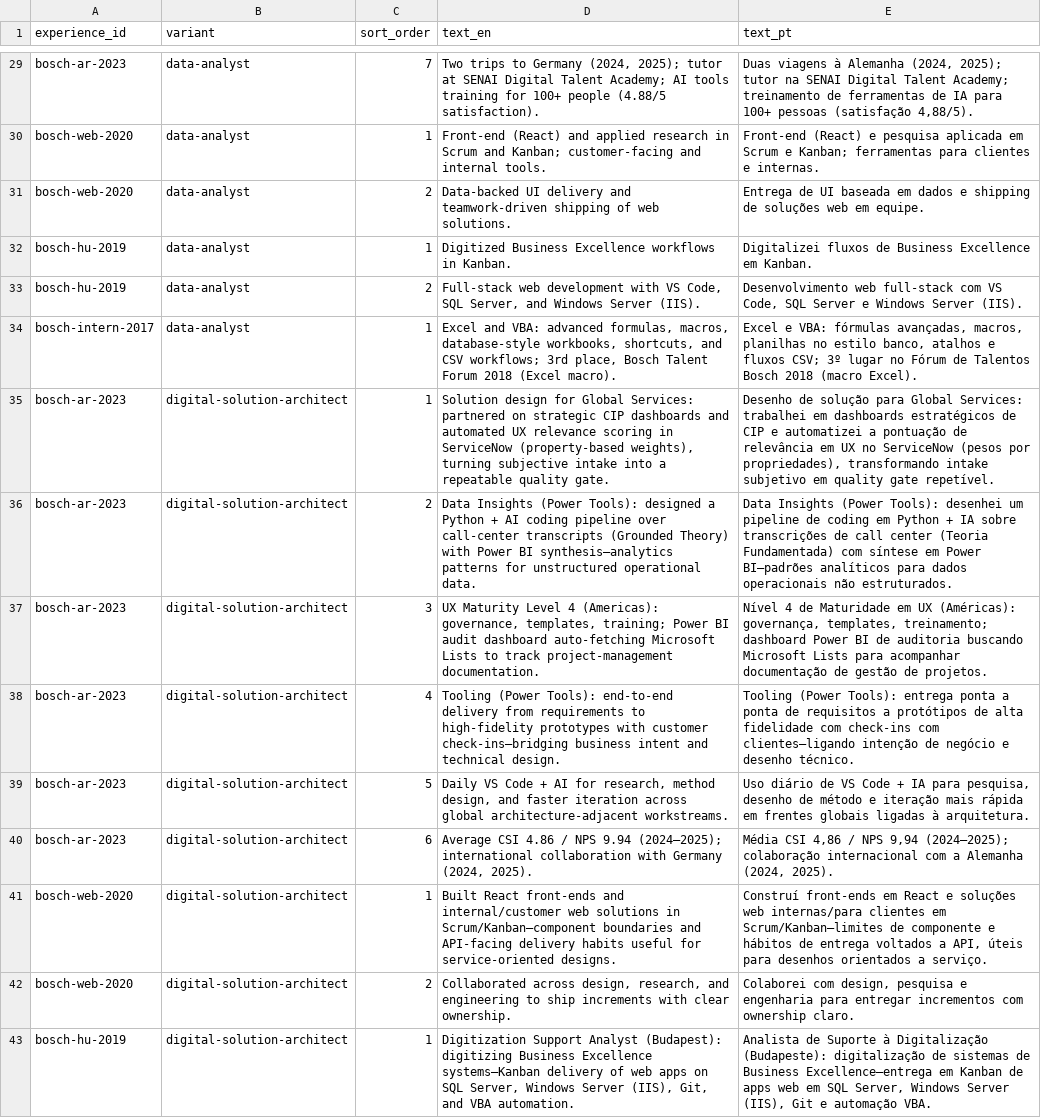
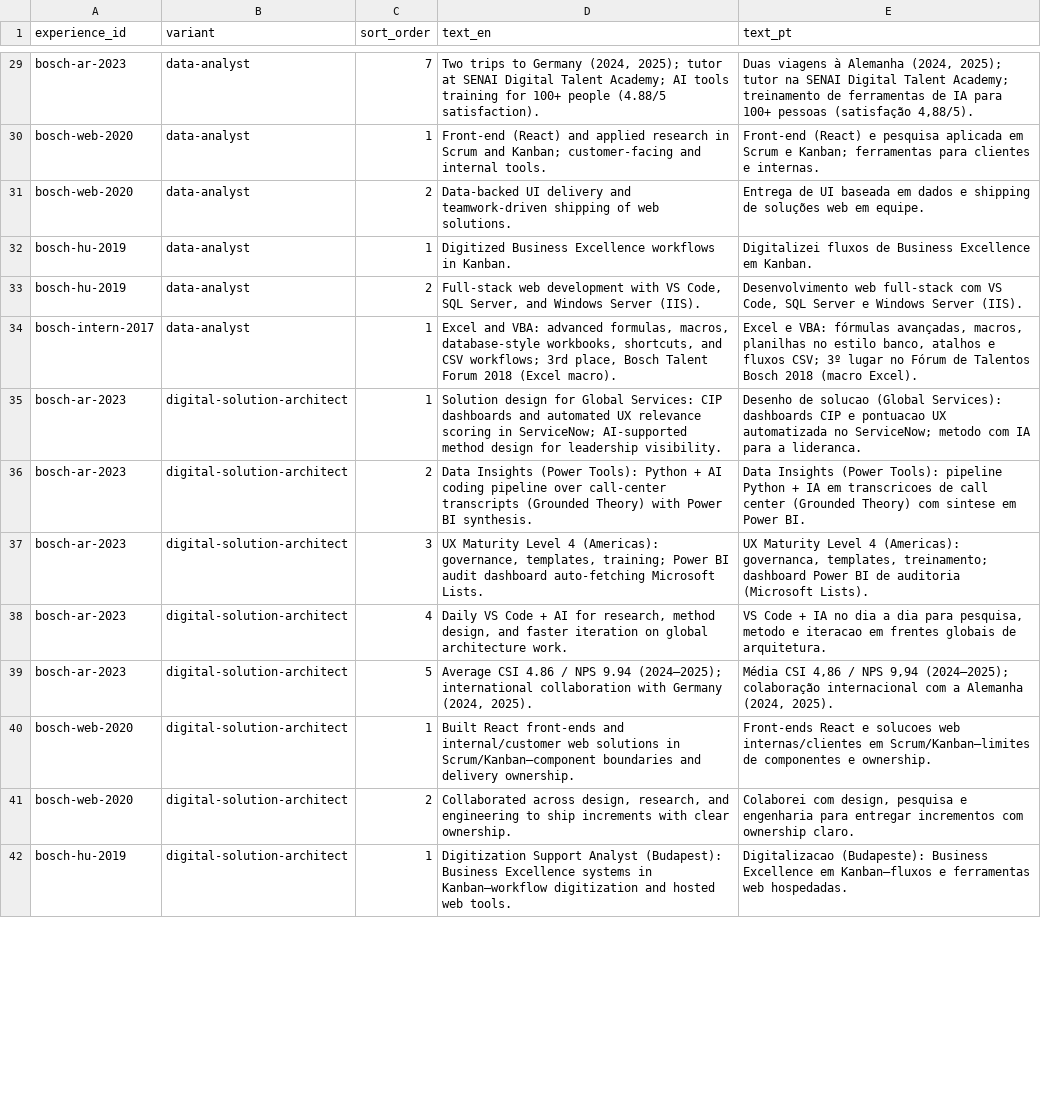
Before and after one commit to duducm2/my-personal-repo, a CSV file: my-data/canonical/experience_bullets.csv, drawn as a sheet; only a part is shown, gaps mark what is left out; the diff covers the shown part only.

```diff
--- a/my-data/canonical/experience_bullets.csv
+++ b/my-data/canonical/experience_bullets.csv
@@ -34,10 +34,9 @@ bosch-hu-2019,data-analyst,2,"Full-stack web development with VS Code, SQL Serve
 bosch-intern-2017,data-analyst,1,"Excel and VBA: advanced formulas, macros, database-style workbooks, shortcuts, and CSV workflows; 3rd place, Bosch Talent Forum 2018 (Excel macro).","Excel e VBA: fórmulas avançadas, macros, planilhas no estilo banco, atalhos e fluxos CSV; 3º lugar no Fórum de Talentos Bosch 2018 (macro Excel)."
-bosch-ar-2023,digital-solution-architect,1,"Solution design for Global Services: partnered on strategic CIP dashboards and automated UX relevance scoring in ServiceNow (property-based weights), turning subjective intake into a repeatable quality gate.","Desenho de solução para Global Services: trabalhei em dashboards estratégicos de CIP e automatizei a pontuação de relevância em UX no ServiceNow (pesos por propriedades), transformando intake subjetivo em quality gate repetível."
-bosch-ar-2023,digital-solution-architect,2,Data Insights (Power Tools): designed a Python + AI coding pipeline over call-center transcripts (Grounded Theory) with Power BI synthesis—analytics patterns for unstructured operational data.,Data Insights (Power Tools): desenhei um pipeline de coding em Python + IA sobre transcrições de call center (Teoria Fundamentada) com síntese em Power BI—padrões analíticos para dados operacionais não estruturados.
-bosch-ar-2023,digital-solution-architect,3,"UX Maturity Level 4 (Americas): governance, templates, training; Power BI audit dashboard auto-fetching Microsoft Lists to track project-management documentation.","Nível 4 de Maturidade em UX (Américas): governança, templates, treinamento; dashboard Power BI de auditoria buscando Microsoft Lists para acompanhar documentação de gestão de projetos."
-bosch-ar-2023,digital-solution-architect,4,Tooling (Power Tools): end-to-end delivery from requirements to high-fidelity prototypes with customer check-ins—bridging business intent and technical design.,Tooling (Power Tools): entrega ponta a ponta de requisitos a protótipos de alta fidelidade com check-ins com clientes—ligando intenção de negócio e desenho técnico.
-bosch-ar-2023,digital-solution-architect,5,"Daily VS Code + AI for research, method design, and faster iteration across global architecture-adjacent workstreams.","Uso diário de VS Code + IA para pesquisa, desenho de método e iteração mais rápida em frentes globais ligadas à arquitetura."
-bosch-ar-2023,digital-solution-architect,6,"Average CSI 4.86 / NPS 9.94 (2024–2025); international collaboration with Germany (2024, 2025).","Média CSI 4,86 / NPS 9,94 (2024–2025); colaboração internacional com a Alemanha (2024, 2025)."
-bosch-web-2020,digital-solution-architect,1,Built React front-ends and internal/customer web solutions in Scrum/Kanban—component boundaries and API-facing delivery habits useful for service-oriented designs.,"Construí front-ends em React e soluções web internas/para clientes em Scrum/Kanban—limites de componente e hábitos de entrega voltados a API, úteis para desenhos orientados a serviço."
+bosch-ar-2023,digital-solution-architect,1,Solution design for Global Services: CIP dashboards and automated UX relevance scoring in ServiceNow; AI-supported method design for leadership visibility.,Desenho de solucao (Global Services): dashboards CIP e pontuacao UX automatizada no ServiceNow; metodo com IA para a lideranca.
+bosch-ar-2023,digital-solution-architect,2,Data Insights (Power Tools): Python + AI coding pipeline over call-center transcripts (Grounded Theory) with Power BI synthesis.,Data Insights (Power Tools): pipeline Python + IA em transcricoes de call center (Grounded Theory) com sintese em Power BI.
+bosch-ar-2023,digital-solution-architect,3,"UX Maturity Level 4 (Americas): governance, templates, training; Power BI audit dashboard auto-fetching Microsoft Lists.","UX Maturity Level 4 (Americas): governanca, templates, treinamento; dashboard Power BI de auditoria (Microsoft Lists)."
+bosch-ar-2023,digital-solution-architect,4,"Daily VS Code + AI for research, method design, and faster iteration on global architecture work.","VS Code + IA no dia a dia para pesquisa, metodo e iteracao em frentes globais de arquitetura."
+bosch-ar-2023,digital-solution-architect,5,"Average CSI 4.86 / NPS 9.94 (2024–2025); international collaboration with Germany (2024, 2025).","Média CSI 4,86 / NPS 9,94 (2024–2025); colaboração internacional com a Alemanha (2024, 2025)."
+bosch-web-2020,digital-solution-architect,1,Built React front-ends and internal/customer web solutions in Scrum/Kanban—component boundaries and delivery ownership.,Front-ends React e solucoes web internas/clientes em Scrum/Kanban—limites de componentes e ownership.
 bosch-web-2020,digital-solution-architect,2,"Collaborated across design, research, and engineering to ship increments with clear ownership.","Colaborei com design, pesquisa e engenharia para entregar incrementos com ownership claro."
-bosch-hu-2019,digital-solution-architect,1,"Digitization Support Analyst (Budapest): digitizing Business Excellence systems—Kanban delivery of web apps on SQL Server, Windows Server (IIS), Git, and VBA automation.","Analista de Suporte à Digitalização (Budapeste): digitalização de sistemas de Business Excellence—entrega em Kanban de apps web em SQL Server, Windows Server (IIS), Git e automação VBA."
+bosch-hu-2019,digital-solution-architect,1,Digitization Support Analyst (Budapest): Business Excellence systems in Kanban—workflow digitization and hosted web tools.,Digitalizacao (Budapeste): Business Excellence em Kanban—fluxos e ferramentas web hospedadas.
```
Also changed, not shown: 1 removed row and 14 edited cells elsewhere in this file, my-data/canonical/narratives.csv, my-data/canonical/skills.csv, 11 other files.
